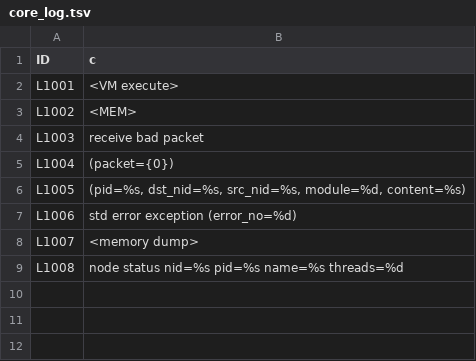
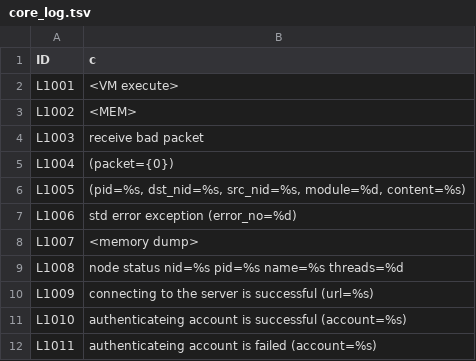
Before and after one commit to processwarp/processwarp, a TSV file: src/const/core_log.tsv, drawn as a sheet.

```diff
--- a/src/const/core_log.tsv
+++ b/src/const/core_log.tsv
@@ -9 +9,4 @@ L1007	<memory dump>
 L1008	node status nid=%s pid=%s name=%s threads=%d
+L1009	connecting to the server is successful (url=%s)
+L1010	authenticateing account is successful (account=%s)
+L1011	authenticateing account is failed (account=%s)
```
Also changed, not shown: 1 other file.
